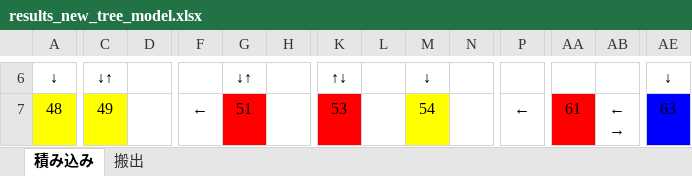
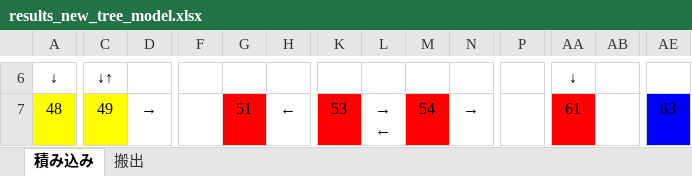
Before and after one commit to r-kurosu/kline2022, an Excel workbook: results_new_tree_model.xlsx, sheet 積み込み, drawn as a sheet; only a part is shown, gaps mark what is left out; values as stored, in another font and other column widths than the file's, no borders; ↵ is a line break in a cell; the diff covers the shown part only; the diff names each change by its address in the sheet, - before the commit and + after, or states it on an @@ line.

```diff
--- a/results_new_tree_model.xlsx (sheet 積み込み)
+++ b/results_new_tree_model.xlsx (sheet 積み込み)
-G6: ↓↑
+G6: (empty)
-K6: ↑↓
+K6: (empty)
-M6: ↓
+M6: (empty)
-AA6: (empty)
+AA6: ↓
-AE6: ↓
+AE6: (empty)
-D7: (empty)
+D7: →
-F7: ←
+F7: (empty)
-H7: (empty)
+H7: ←
-L7: (empty)
+L7: → ↵ ←
-M7 fill: #FFFF00
+M7 fill: #FF0000
-N7: (empty)
+N7: →
-P7: ←
+P7: (empty)
-AB7: ← ↵
+AB7: → (empty)
```
Also changed, not shown: 1 added row, 1 removed row, 23 edited cells and cell formats elsewhere in this sheet, sheet 搬出, 15 other files.
